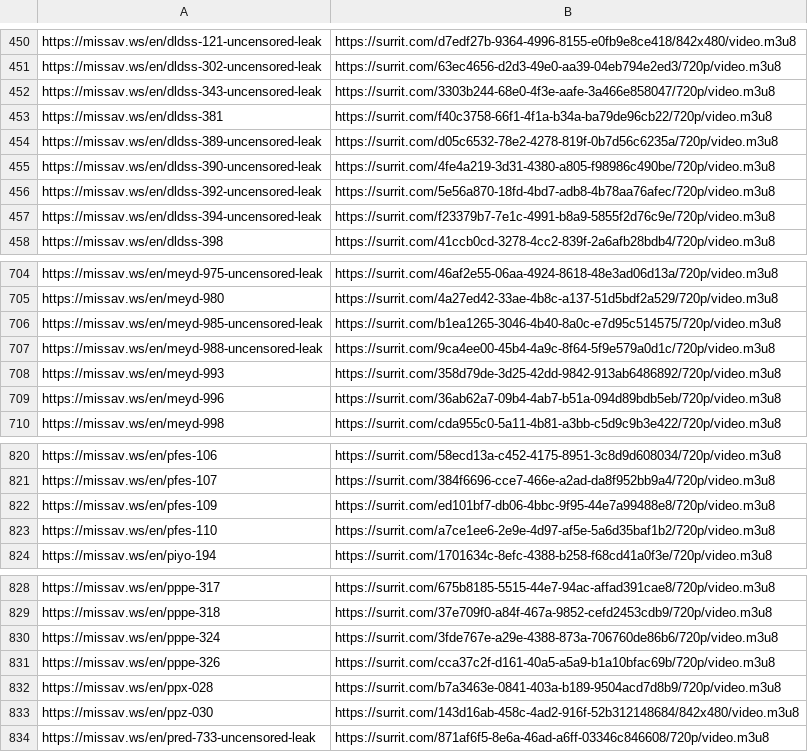
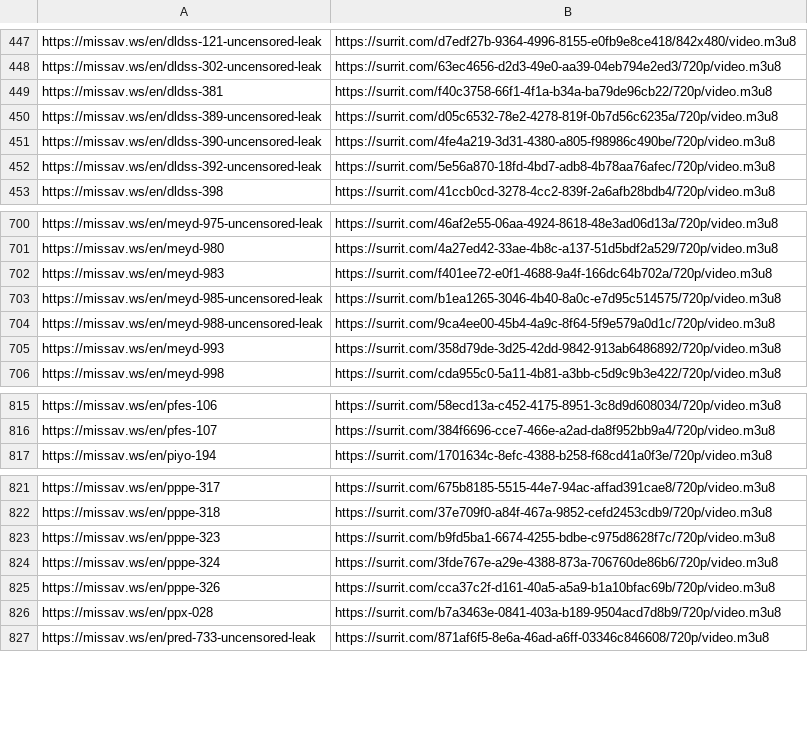
Before and after one commit to SysxMc/potential-enigma, a CSV file: docs/links.csv, drawn as a sheet; only a part is shown, gaps mark what is left out; removed rows and columns are numbered as before the commit, all else as after; the diff covers the shown part only; the diff names each change by its address in the sheet, - before the commit and + after, or states it on an @@ line.

```diff
--- a/docs/links.csv
+++ b/docs/links.csv
-row 452: https://missav.ws/en/dldss-343-uncensored-leak | https://surrit.com/3303b244-68e0-4f3e-aafe-3a466e858047/720p/video.m3u8
-row 457: https://missav.ws/en/dldss-394-uncensored-leak | https://surrit.com/f23379b7-7e1c-4991-b8a9-5855f2d76c9e/720p/video.m3u8
+row 702: https://missav.ws/en/meyd-983 | https://surrit.com/f401ee72-e0f1-4688-9a4f-166dc64b702a/720p/video.m3u8
-row 709: https://missav.ws/en/meyd-996 | https://surrit.com/36ab62a7-09b4-4ab7-b51a-094d89bdb5eb/720p/video.m3u8
-row 822: https://missav.ws/en/pfes-109 | https://surrit.com/ed101bf7-db06-4bbc-9f95-44e7a99488e8/720p/video.m3u8
-row 823: https://missav.ws/en/pfes-110 | https://surrit.com/a7ce1ee6-2e9e-4d97-af5e-5a6d35baf1b2/720p/video.m3u8
+row 823: https://missav.ws/en/pppe-323 | https://surrit.com/b9fd5ba1-6674-4255-bdbe-c975d8628f7c/720p/video.m3u8
-row 833: https://missav.ws/en/ppz-030 | https://surrit.com/143d16ab-458c-4ad2-916f-52b312148684/842x480/video.m3u8
```
Also changed, not shown: 16 added rows and 16 removed rows elsewhere in this file, 1 other file.
